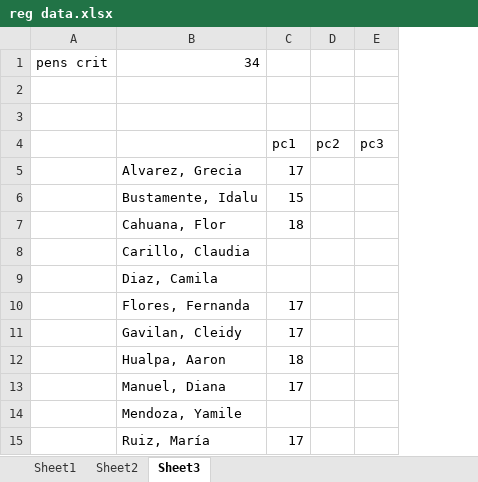
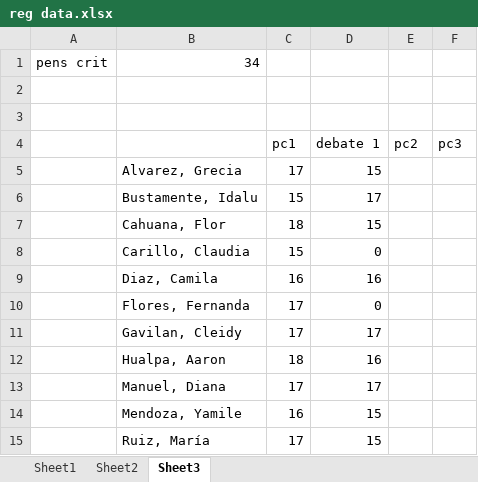
Before and after one commit to zaboltar/ArchaeologyJourney, an Excel workbook: DigSite/New Arcaism/uarm 2026 b/reg data.xlsx, sheet Sheet3, drawn as a sheet; values as stored, in another font and other column widths than the file's, no borders; the diff names each change by its address in the sheet, - before the commit and + after, or states it on an @@ line.

```diff
--- a/DigSite/New Arcaism/uarm 2026 b/reg data.xlsx (sheet Sheet3)
+++ b/DigSite/New Arcaism/uarm 2026 b/reg data.xlsx (sheet Sheet3)
+column D, rows 4-15: debate 1 | 15 | 17 | 15 | 0 | 16 | 0 | 17 | 16 | 17 | 15 | 15
-C8: (empty)
+C8: 15
-C9: (empty)
+C9: 16
-C14: (empty)
+C14: 16
```
Also changed, not shown: sheet Sheet1, sheet Sheet2, DigSite/New Arcaism/uarm 2026 b/maestr/Lista de temas de los estudiantes.xlsx, 6 other files.
